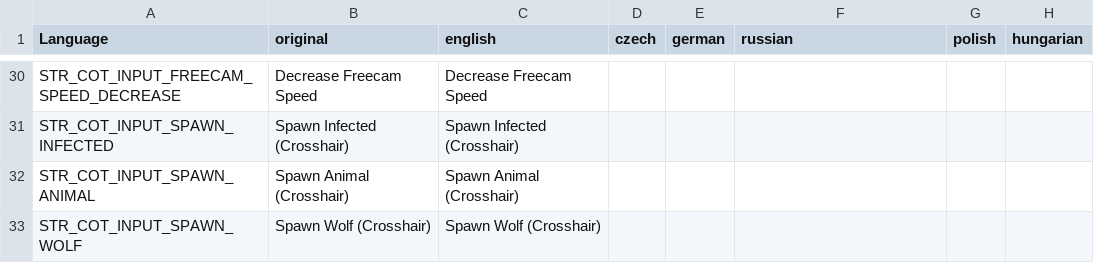
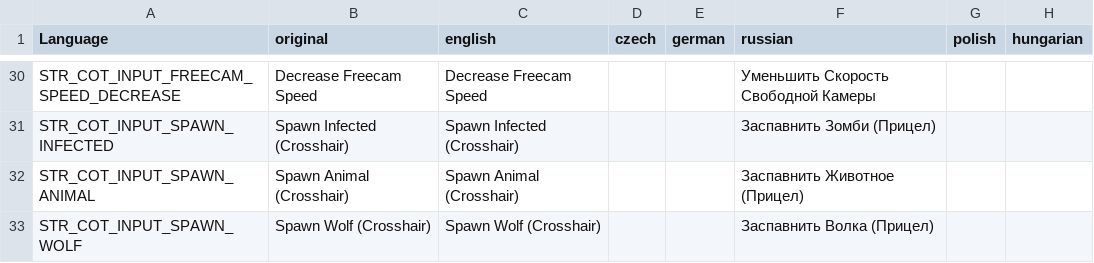
Before and after one commit to Jacob-Mango/DayZ-CommunityOnlineTools, a CSV file: JM/COT/languagecore/stringtable.csv, drawn as a sheet; only a part is shown, gaps mark what is left out; the diff covers the shown part only; the diff names each change by its address in the sheet, - before the commit and + after, or states it on an @@ line.

Commit message:
Russian translation

```diff
--- a/JM/COT/languagecore/stringtable.csv
+++ b/JM/COT/languagecore/stringtable.csv
-F30 (russian): (empty)
+F30 (russian): Уменьшить Скорость Свободной Камеры
-F31 (russian): (empty)
+F31 (russian): Заспавнить Зомби (Прицел)
-F32 (russian): (empty)
+F32 (russian): Заспавнить Животное (Прицел)
-F33 (russian): (empty)
+F33 (russian): Заспавнить Волка (Прицел)
```
Also changed, not shown: 24 edited cells elsewhere in this file.
